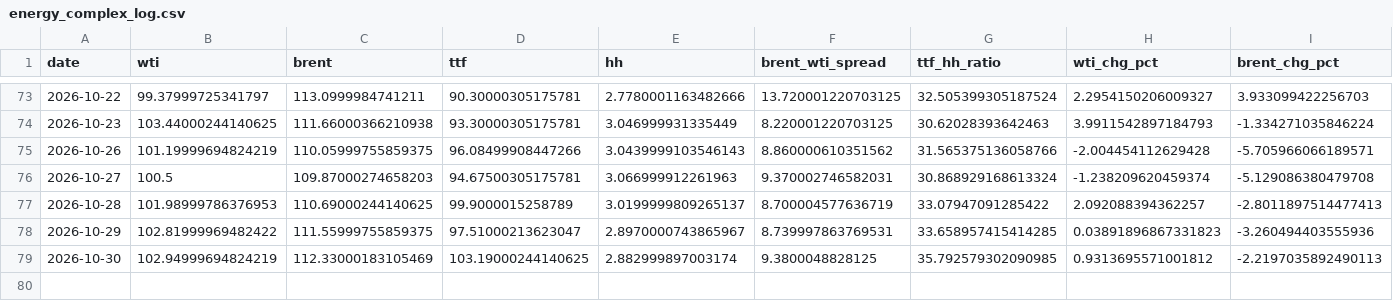
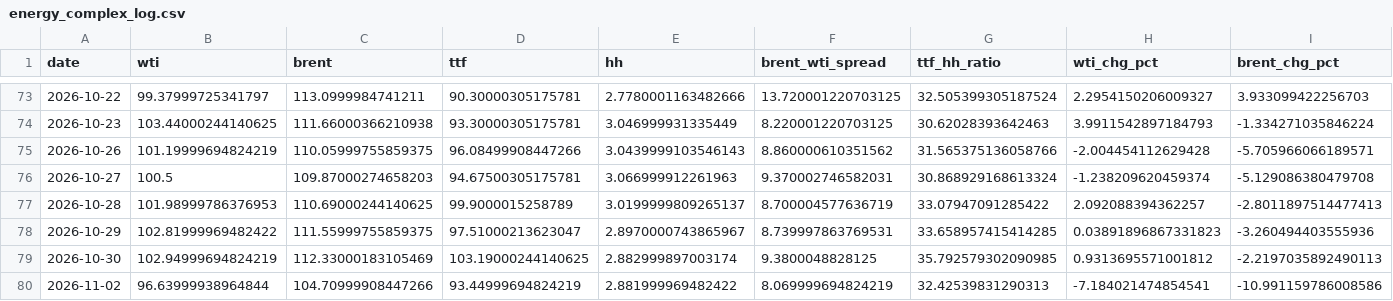
Before and after one commit to Evanssdas/GB-Energy-Complex, a CSV file: energy_complex_log.csv, drawn as a sheet; only a part is shown, gaps mark what is left out; rows hold the shown columns only; the diff names each change by its address in the sheet, - before the commit and + after, or states it on an @@ line.

```diff
--- a/energy_complex_log.csv
+++ b/energy_complex_log.csv
+row 80: 2026-11-02 | 96.63999938964844 | 104.70999908447266 | 93.44999694824219 | 2.881999969482422 | 8.069999694824219 | 32.42539831290313 | -7.184021474854541 | -10.991159786008586
```
Also changed, not shown: 1 other file.
